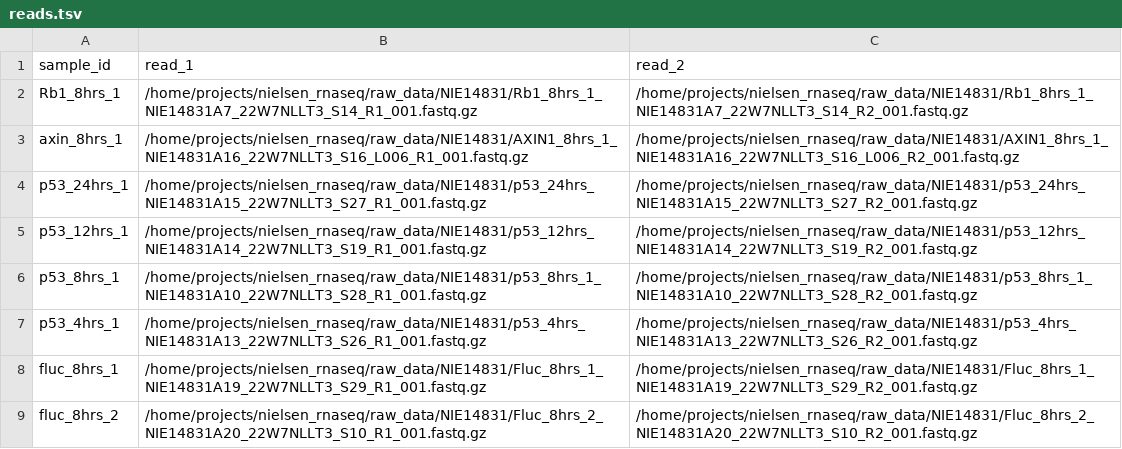
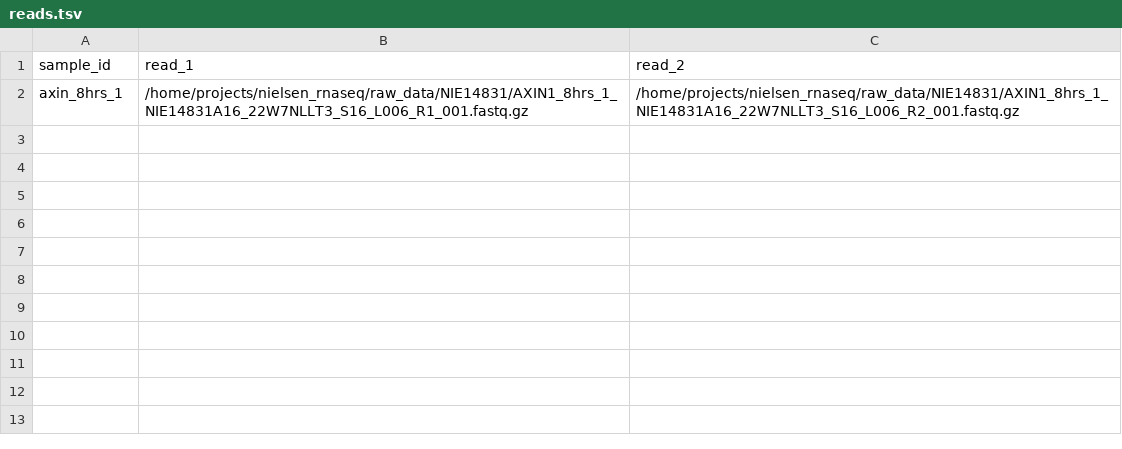
Before and after one commit to base-facility/rnaseq-hybrid-ref-wf, a TSV file: config/reads.tsv, drawn as a sheet.

```diff
--- a/config/reads.tsv
+++ b/config/reads.tsv
@@ -1,9 +1,2 @@
 sample_id	read_1	read_2
-Rb1_8hrs_1	/home/projects/nielsen_rnaseq/raw_data/NIE14831/Rb1_8hrs_1_NIE14831A7_22W7NLLT3_S14_R1_001.fastq.gz	/home/projects/nielsen_rnaseq/raw_data/NIE14831/Rb1_8hrs_1_NIE14831A7_22W7NLLT3_S14_R2_001.fastq.gz
 axin_8hrs_1	/home/projects/nielsen_rnaseq/raw_data/NIE14831/AXIN1_8hrs_1_NIE14831A16_22W7NLLT3_S16_L006_R1_001.fastq.gz	/home/projects/nielsen_rnaseq/raw_data/NIE14831/AXIN1_8hrs_1_NIE14831A16_22W7NLLT3_S16_L006_R2_001.fastq.gz
-p53_24hrs_1	/home/projects/nielsen_rnaseq/raw_data/NIE14831/p53_24hrs_NIE14831A15_22W7NLLT3_S27_R1_001.fastq.gz	/home/projects/nielsen_rnaseq/raw_data/NIE14831/p53_24hrs_NIE14831A15_22W7NLLT3_S27_R2_001.fastq.gz
-p53_12hrs_1	/home/projects/nielsen_rnaseq/raw_data/NIE14831/p53_12hrs_NIE14831A14_22W7NLLT3_S19_R1_001.fastq.gz	/home/projects/nielsen_rnaseq/raw_data/NIE14831/p53_12hrs_NIE14831A14_22W7NLLT3_S19_R2_001.fastq.gz
-p53_8hrs_1	/home/projects/nielsen_rnaseq/raw_data/NIE14831/p53_8hrs_1_NIE14831A10_22W7NLLT3_S28_R1_001.fastq.gz	/home/projects/nielsen_rnaseq/raw_data/NIE14831/p53_8hrs_1_NIE14831A10_22W7NLLT3_S28_R2_001.fastq.gz
-p53_4hrs_1	/home/projects/nielsen_rnaseq/raw_data/NIE14831/p53_4hrs_NIE14831A13_22W7NLLT3_S26_R1_001.fastq.gz	/home/projects/nielsen_rnaseq/raw_data/NIE14831/p53_4hrs_NIE14831A13_22W7NLLT3_S26_R2_001.fastq.gz
-fluc_8hrs_1	/home/projects/nielsen_rnaseq/raw_data/NIE14831/Fluc_8hrs_1_NIE14831A19_22W7NLLT3_S29_R1_001.fastq.gz	/home/projects/nielsen_rnaseq/raw_data/NIE14831/Fluc_8hrs_1_NIE14831A19_22W7NLLT3_S29_R2_001.fastq.gz
-fluc_8hrs_2	/home/projects/nielsen_rnaseq/raw_data/NIE14831/Fluc_8hrs_2_NIE14831A20_22W7NLLT3_S10_R1_001.fastq.gz	/home/projects/nielsen_rnaseq/raw_data/NIE14831/Fluc_8hrs_2_NIE14831A20_22W7NLLT3_S10_R2_001.fastq.gz
```
Also changed, not shown: 4 other files.
